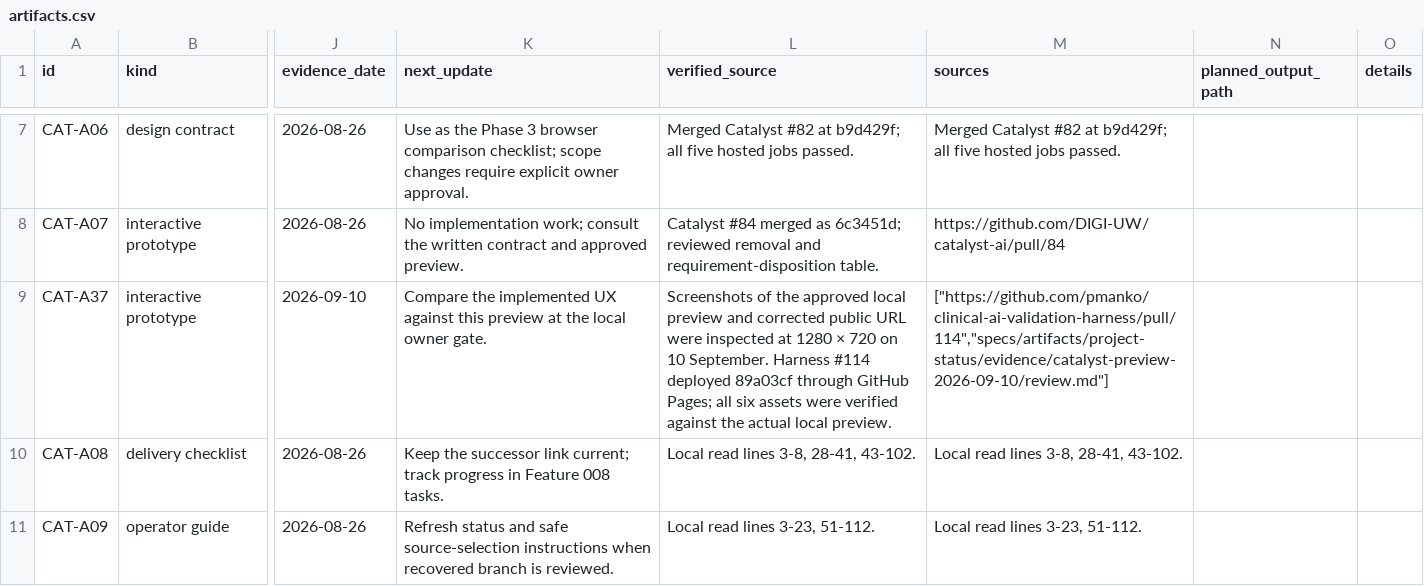
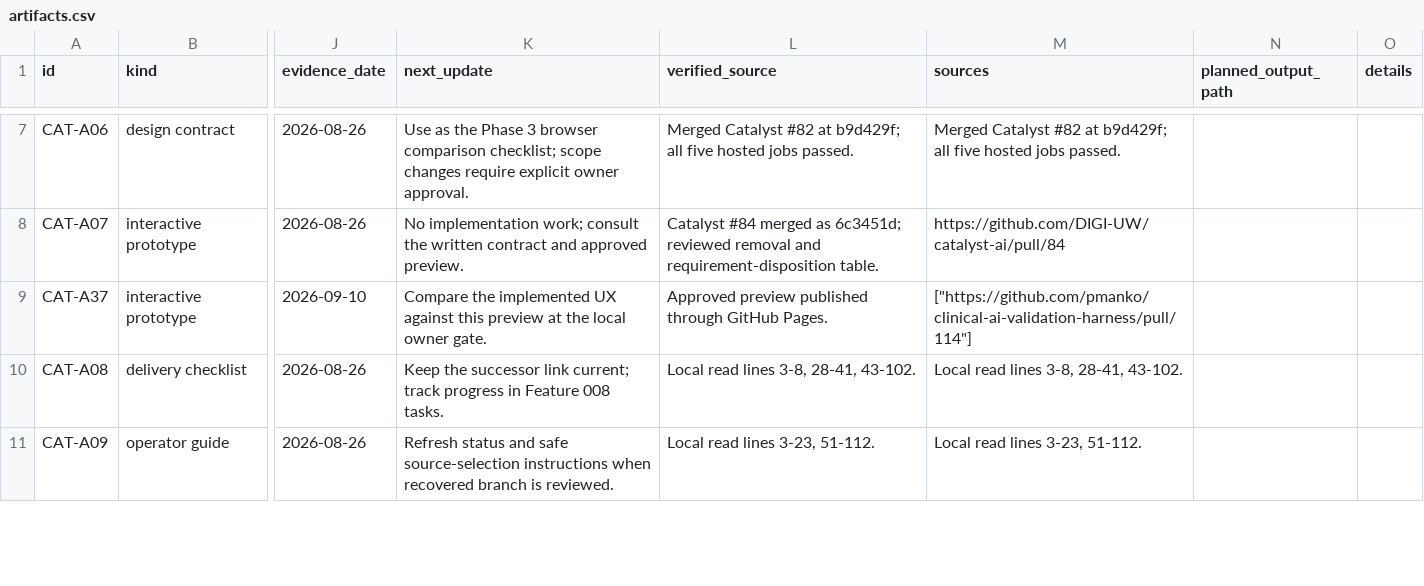
Before and after one commit to pmanko/clinical-ai-validation-harness, a CSV file: specs/artifacts/project-status/exports/artifacts.csv, drawn as a sheet; only a part is shown, gaps mark what is left out; the diff names each change by its address in the sheet, - before the commit and + after, or states it on an @@ line.

Commit message:
Keep preview verification output out of source

```diff
--- a/specs/artifacts/project-status/exports/artifacts.csv
+++ b/specs/artifacts/project-status/exports/artifacts.csv
-L9 (verified_source): Screenshots of the approved local preview and corrected public URL were inspected at 1280 × 720 on 10 September. Harness #114 deployed 89a03cf through GitHub Pages; all six assets were verified against the actual local preview.
+L9 (verified_source): Approved preview published through GitHub Pages.
-M9 (sources): ["https://github.com/pmanko/clinical-ai-validation-harness/pull/114","specs/artifacts/project-status/evidence/catalyst-preview-2026-09-10/review.md"]
+M9 (sources): ["https://github.com/pmanko/clinical-ai-validation-harness/pull/114"]
```
Also changed, not shown: specs/artifacts/project-status/exports/public-surfaces.csv, specs/artifacts/project-status/exports/roadmaps.csv, 8 other files.
